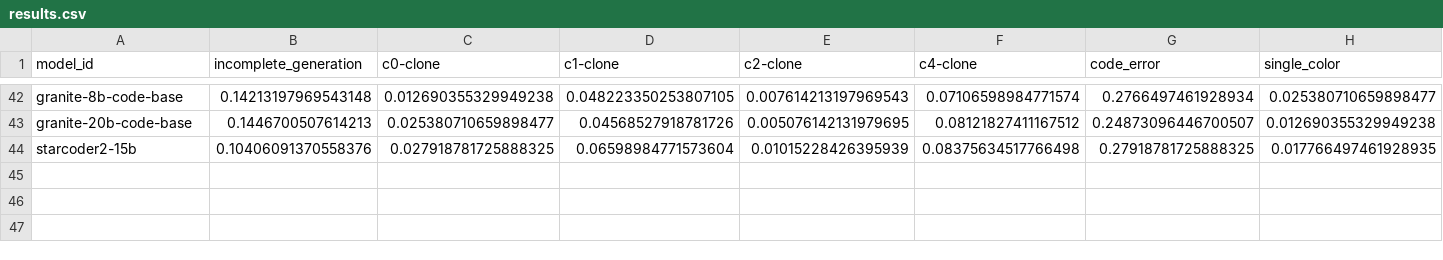
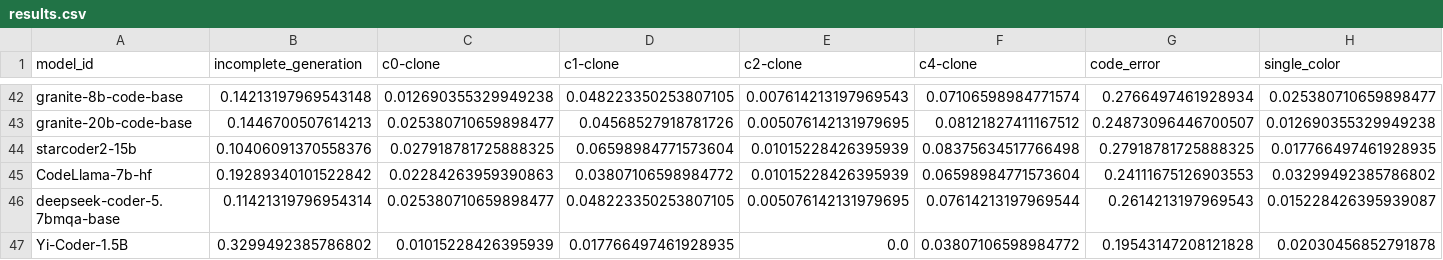
Before and after one commit to Vipitis/shadertoys-dataset, a CSV file: experiments/results.csv, drawn as a sheet; only a part is shown, gaps mark what is left out; rows hold the shown columns only; the diff names each change by its address in the sheet, - before the commit and + after, or states it on an @@ line.

Commit message:
new models!

```diff
--- a/experiments/results.csv
+++ b/experiments/results.csv
+row 45: CodeLlama-7b-hf | 0.19289340101522842 | 0.02284263959390863 | 0.03807106598984772 | 0.01015228426395939 | 0.06598984771573604 | 0.24111675126903553 | 0.03299492385786802
+row 46: deepseek-coder-5.7bmqa-base | 0.11421319796954314 | 0.025380710659898477 | 0.048223350253807105 | 0.005076142131979695 | 0.07614213197969544 | 0.2614213197969543 | 0.015228426395939087
+row 47: Yi-Coder-1.5B | 0.3299492385786802 | 0.01015228426395939 | 0.017766497461928935 | 0.0 | 0.03807106598984772 | 0.19543147208121828 | 0.02030456852791878
```
Also changed, not shown: 5 other files.
